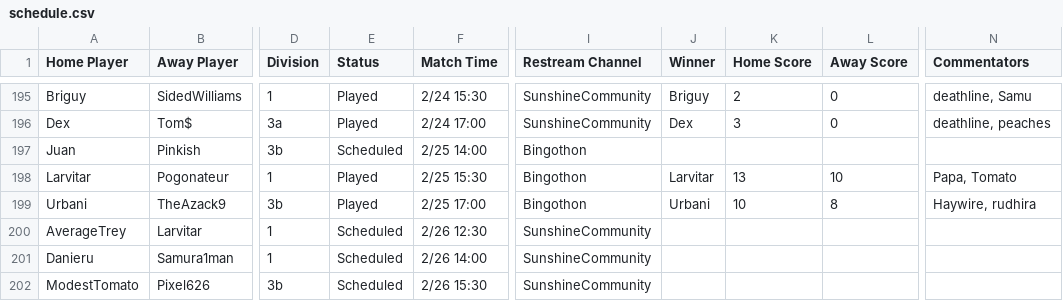
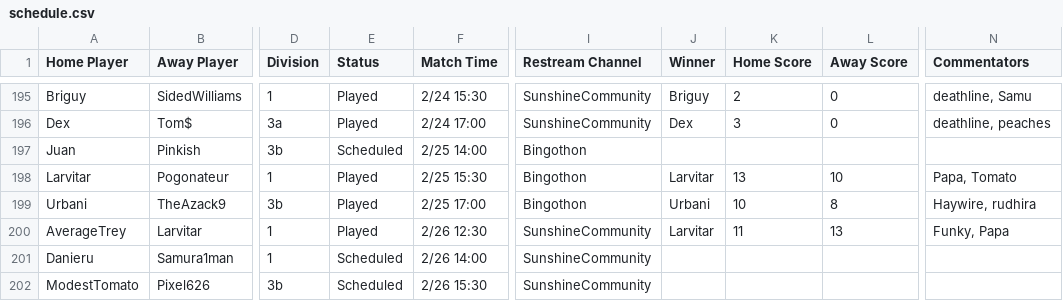
Before and after one commit to Lego6245/sms.bingo, a CSV file: schedule.csv, drawn as a sheet; only a part is shown, gaps mark what is left out; the diff names each change by its address in the sheet, - before the commit and + after, or states it on an @@ line.

Commit message:
Updating Schedule

```diff
--- a/schedule.csv
+++ b/schedule.csv
-E200 (Status): Scheduled
+E200 (Status): Played
-J200 (Winner): (empty)
+J200 (Winner): Larvitar
-K200 (Home Score): (empty)
+K200 (Home Score): 11
-L200 (Away Score): (empty)
+L200 (Away Score): 13
-N200 (Commentators): (empty)
+N200 (Commentators): Funky, Papa
```
